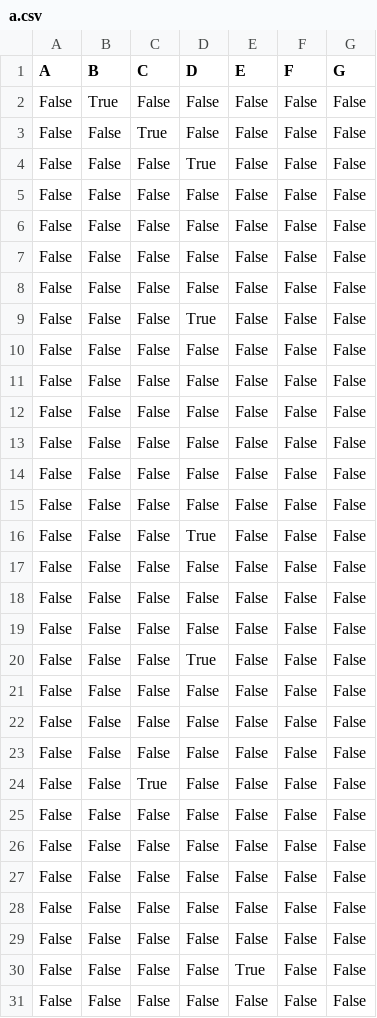
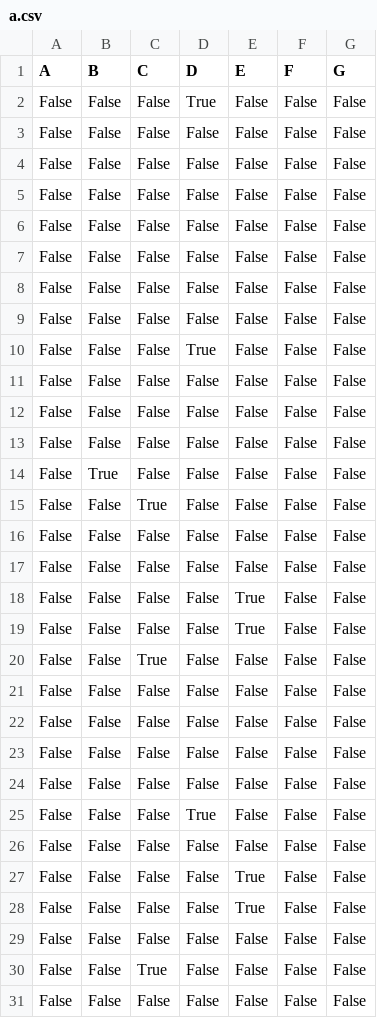
Before and after one commit to Yuki1005/Project2_Riku_Ryo, a CSV file: a.csv, drawn as a sheet.

```diff
--- a/a.csv
+++ b/a.csv
@@ -1,10 +1,4 @@
 A,B,C,D,E,F,G
-False,True,False,False,False,False,False
-False,False,True,False,False,False,False
 False,False,False,True,False,False,False
 False,False,False,False,False,False,False
-False,False,False,False,False,False,False
-False,False,False,False,False,False,False
-False,False,False,False,False,False,False
-False,False,False,True,False,False,False
 False,False,False,False,False,False,False
@@ -19,6 +13,8 @@ False,False,False,False,False,False,False
 False,False,False,False,False,False,False
-False,False,False,True,False,False,False
+False,True,False,False,False,False,False
+False,False,True,False,False,False,False
 False,False,False,False,False,False,False
 False,False,False,False,False,False,False
-False,False,False,False,False,False,False
+False,False,False,False,True,False,False
+False,False,False,False,True,False,False
 False,False,True,False,False,False,False
@@ -28,4 +24,8 @@ False,False,False,False,False,False,False
 False,False,False,False,False,False,False
+False,False,False,True,False,False,False
 False,False,False,False,False,False,False
 False,False,False,False,True,False,False
+False,False,False,False,True,False,False
+False,False,False,False,False,False,False
+False,False,True,False,False,False,False
 False,False,False,False,False,False,False
```
